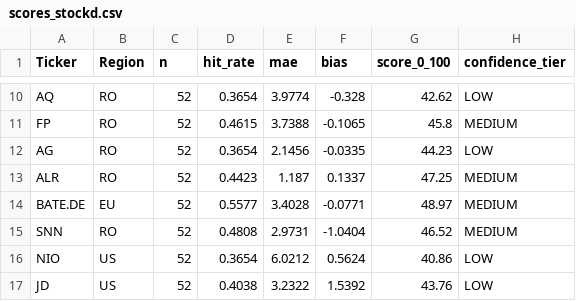
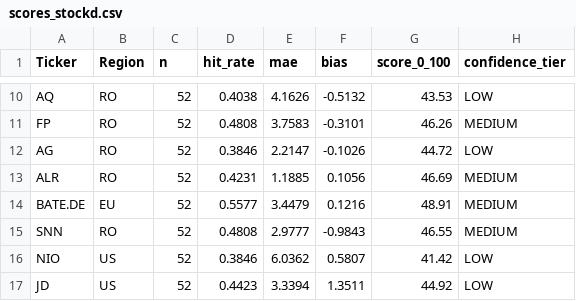
Before and after one commit to drapin22/dp_avb_stock_auto, a CSV file: data/scores_stockd.csv, drawn as a sheet; only a part is shown, gaps mark what is left out; the diff covers the shown part only; the diff names each change by its address in the sheet, - before the commit and + after, or states it on an @@ line.

```diff
--- a/data/scores_stockd.csv
+++ b/data/scores_stockd.csv
-D10 (hit_rate): 0.3654
+D10 (hit_rate): 0.4038
-E10 (mae): 3.9774
+E10 (mae): 4.1626
-F10 (bias): -0.328
+F10 (bias): -0.5132
-G10 (score_0_100): 42.62
+G10 (score_0_100): 43.53
-D11 (hit_rate): 0.4615
+D11 (hit_rate): 0.4808
-E11 (mae): 3.7388
+E11 (mae): 3.7583
-F11 (bias): -0.1065
+F11 (bias): -0.3101
-G11 (score_0_100): 45.8
+G11 (score_0_100): 46.26
-D12 (hit_rate): 0.3654
+D12 (hit_rate): 0.3846
-E12 (mae): 2.1456
+E12 (mae): 2.2147
-F12 (bias): -0.0335
+F12 (bias): -0.1026
-G12 (score_0_100): 44.23
+G12 (score_0_100): 44.72
-D13 (hit_rate): 0.4423
+D13 (hit_rate): 0.4231
-E13 (mae): 1.187
+E13 (mae): 1.1885
-F13 (bias): 0.1337
+F13 (bias): 0.1056
-G13 (score_0_100): 47.25
+G13 (score_0_100): 46.69
-E14 (mae): 3.4028
+E14 (mae): 3.4479
-F14 (bias): -0.0771
+F14 (bias): 0.1216
-G14 (score_0_100): 48.97
+G14 (score_0_100): 48.91
-E15 (mae): 2.9731
+E15 (mae): 2.9777
-F15 (bias): -1.0404
+F15 (bias): -0.9843
-G15 (score_0_100): 46.52
+G15 (score_0_100): 46.55
-D16 (hit_rate): 0.3654
+D16 (hit_rate): 0.3846
-E16 (mae): 6.0212
+E16 (mae): 6.0362
-F16 (bias): 0.5624
+F16 (bias): 0.5807
-G16 (score_0_100): 40.86
+G16 (score_0_100): 41.42
-D17 (hit_rate): 0.4038
+D17 (hit_rate): 0.4423
-E17 (mae): 3.2322
+E17 (mae): 3.3394
-F17 (bias): 1.5392
+F17 (bias): 1.3511
-G17 (score_0_100): 43.76
+G17 (score_0_100): 44.92
```
Also changed, not shown: 56 edited cells elsewhere in this file, data/backtest_eval.csv, data/forecasts_stockd.csv, 3 other files.
